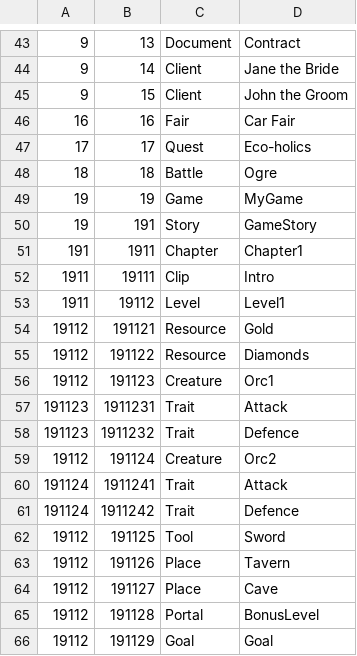
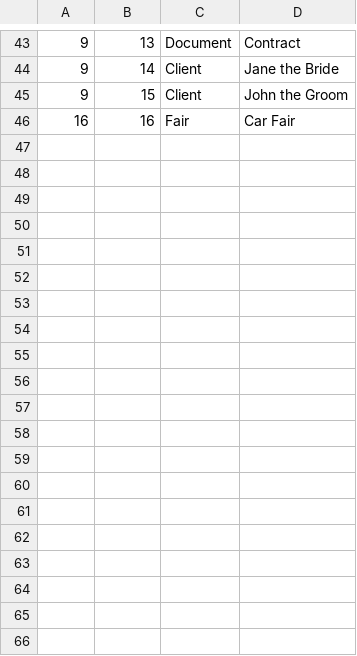
Before and after one commit to virtual-space/realnet-server, a CSV file: realnet_server/resources/items.csv, drawn as a sheet; only a part is shown, gaps mark what is left out; the diff covers the shown part only.

Commit message:
Model refactoring - retrieve child items

```diff
--- a/realnet_server/resources/items.csv
+++ b/realnet_server/resources/items.csv
@@ -46,21 +46 @@
 16,16,Fair,Car Fair,,,,,
-17,17,Quest,Eco-holics,,,,,
-18,18,Battle,Ogre,,,,,
-19,19,Game,MyGame,,,,,
-19,191,Story,GameStory,,,,,
-191,1911,Chapter,Chapter1,,,,,
-1911,19111,Clip,Intro,,,,,
-1911,19112,Level,Level1,,,,,
-19112,191121,Resource,Gold,,,,,
-19112,191122,Resource,Diamonds,,,,,
-19112,191123,Creature,Orc1,,,,,
-191123,1911231,Trait,Attack,,,,,
-191123,1911232,Trait,Defence,,,,,
-19112,191124,Creature,Orc2,,,,,
-191124,1911241,Trait,Attack,,,,,
-191124,1911242,Trait,Defence,,,,,
-19112,191125,Tool,Sword,,,,,
-19112,191126,Place,Tavern,,,,,
-19112,191127,Place,Cave,,,,,
-19112,191128,Portal,BonusLevel,,,,,
-19112,191129,Goal,Goal,,,,,
```
Also changed, not shown: 9 removed rows elsewhere in this file, 16 other files.
